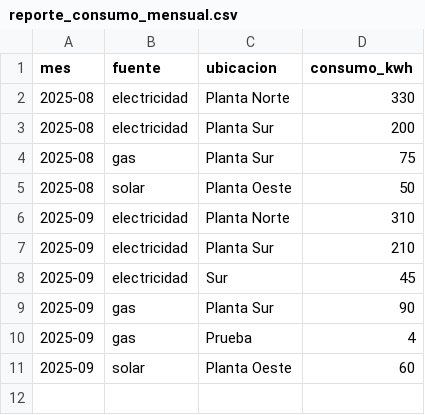
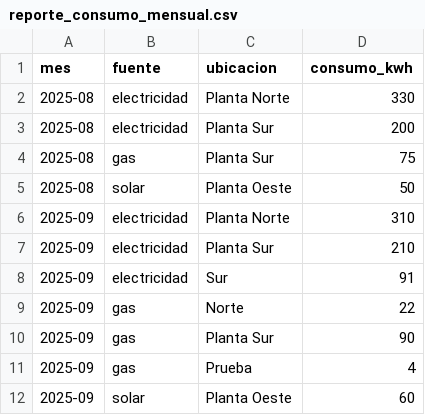
Before and after one commit to Leyly123/Modulo_2_4, a CSV file: backend/reporte_consumo_mensual.csv, drawn as a sheet.

```diff
--- a/backend/reporte_consumo_mensual.csv
+++ b/backend/reporte_consumo_mensual.csv
@@ -7,3 +7,4 @@
 2025-09,electricidad,Planta Sur,210
-2025-09,electricidad,Sur,45
+2025-09,electricidad,Sur,91
+2025-09,gas,Norte,22
 2025-09,gas,Planta Sur,90
```
Also changed, not shown: 3 other files.
